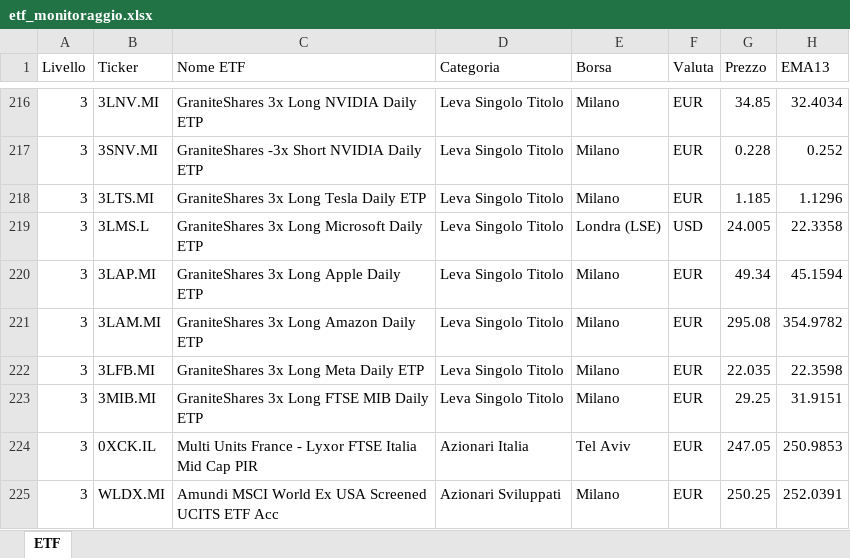
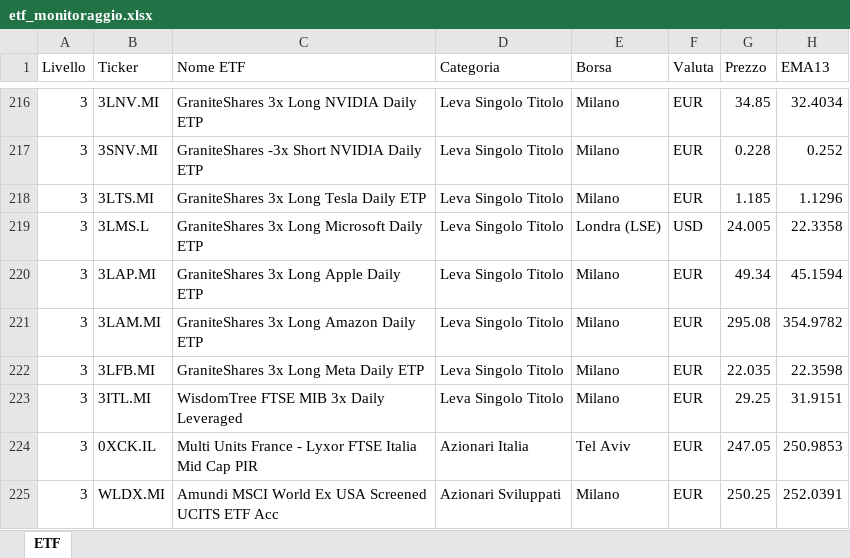
Before and after one commit to pimpy67/etf-monitor-system, an Excel workbook: etf_monitoraggio.xlsx, sheet ETF, drawn as a sheet; only a part is shown, gaps mark what is left out; values as stored, in another font and other column widths than the file's, no borders; the diff names each change by its address in the sheet, - before the commit and + after, or states it on an @@ line.

```diff
--- a/etf_monitoraggio.xlsx (sheet ETF)
+++ b/etf_monitoraggio.xlsx (sheet ETF)
-B223 (Ticker): 3MIB.MI
+B223 (Ticker): 3ITL.MI
-C223 (Nome ETF): GraniteShares 3x Long FTSE MIB Daily ETP
+C223 (Nome ETF): WisdomTree FTSE MIB 3x Daily Leveraged
```
